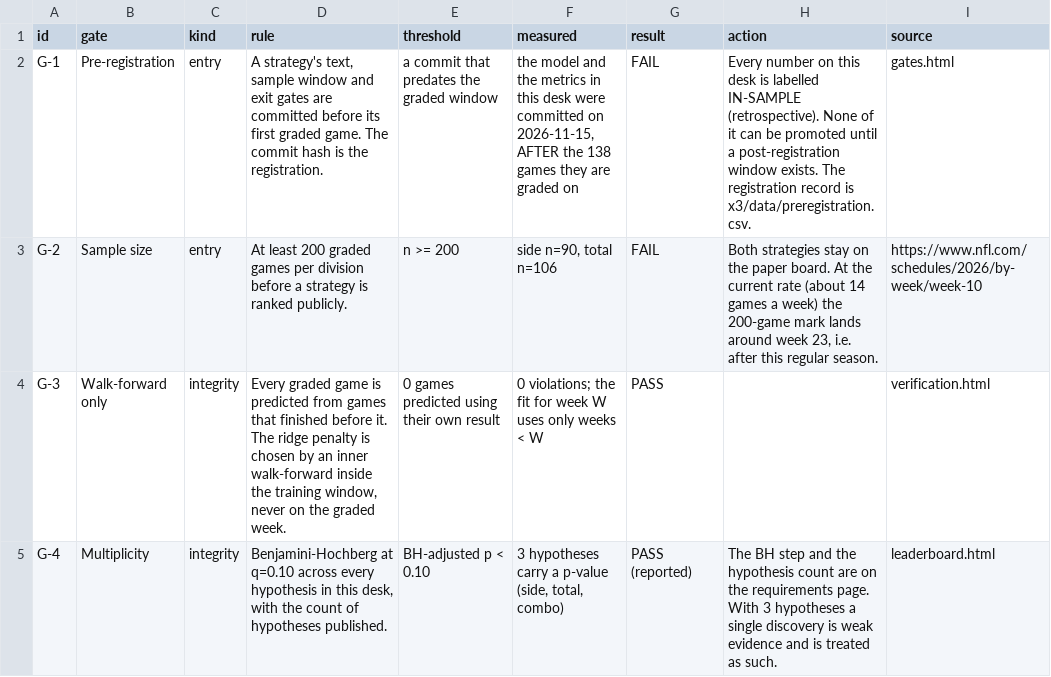
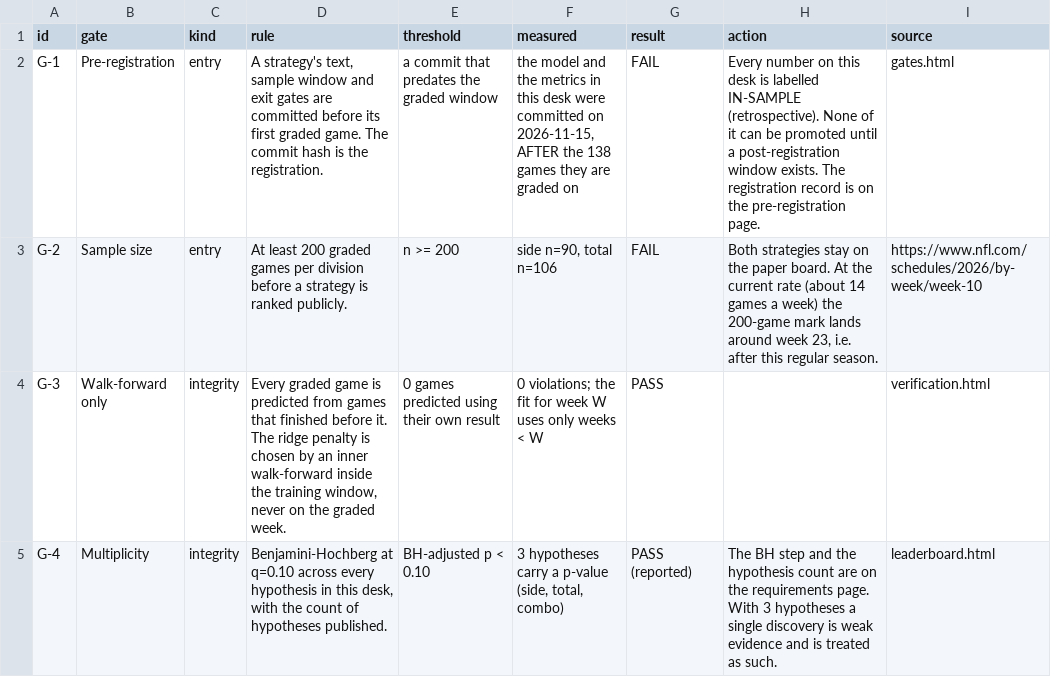
Before and after one commit to karagemop466-tech/X3, a CSV file: x3/data/gates.csv, drawn as a sheet; only a part is shown.

Commit message:
x3: correct stale correlation prose, repoint G-1, add gate C-17
C-05's narrative still claimed the coefficient was undefined while the engine now
computes -0.7276 on n=9; G-1 cited x3/data/preregistration.csv which nothing writes.
C-17 scans the rendered prose for x3/data/<file> paths and fails if any does not
exist, so this class of stale reference cannot recur.

Co-authored-by: arena-agent <297053741+arena-agent@users.noreply.github.com>

```diff
--- a/x3/data/gates.csv
+++ b/x3/data/gates.csv
@@ -1,3 +1,3 @@
 id,gate,kind,rule,threshold,measured,result,action,source
-G-1,Pre-registration,entry,"A strategy's text, sample window and exit gates are committed before its first graded game. The commit hash is the registration.",a commit that predates the graded window,"the model and the metrics in this desk were committed on 2026-11-15, AFTER the 138 games they are graded on",FAIL,Every number on this desk is labelled IN-SAMPLE (retrospective). None of it can be promoted until a post-registration window exists. The registration record is x3/data/preregistration.csv.,gates.html
+G-1,Pre-registration,entry,"A strategy's text, sample window and exit gates are committed before its first graded game. The commit hash is the registration.",a commit that predates the graded window,"the model and the metrics in this desk were committed on 2026-11-15, AFTER the 138 games they are graded on",FAIL,Every number on this desk is labelled IN-SAMPLE (retrospective). None of it can be promoted until a post-registration window exists. The registration record is on the pre-registration page.,gates.html
 G-2,Sample size,entry,At least 200 graded games per division before a strategy is ranked publicly.,n >= 200,"side n=90, total n=106",FAIL,"Both strategies stay on the paper board. At the current rate (about 14 games a week) the 200-game mark lands around week 23, i.e. after this regular season.",https://www.nfl.com/schedules/2026/by-week/week-10
```
Also changed, not shown: signals/data/repo_review.csv, 7 other files.
